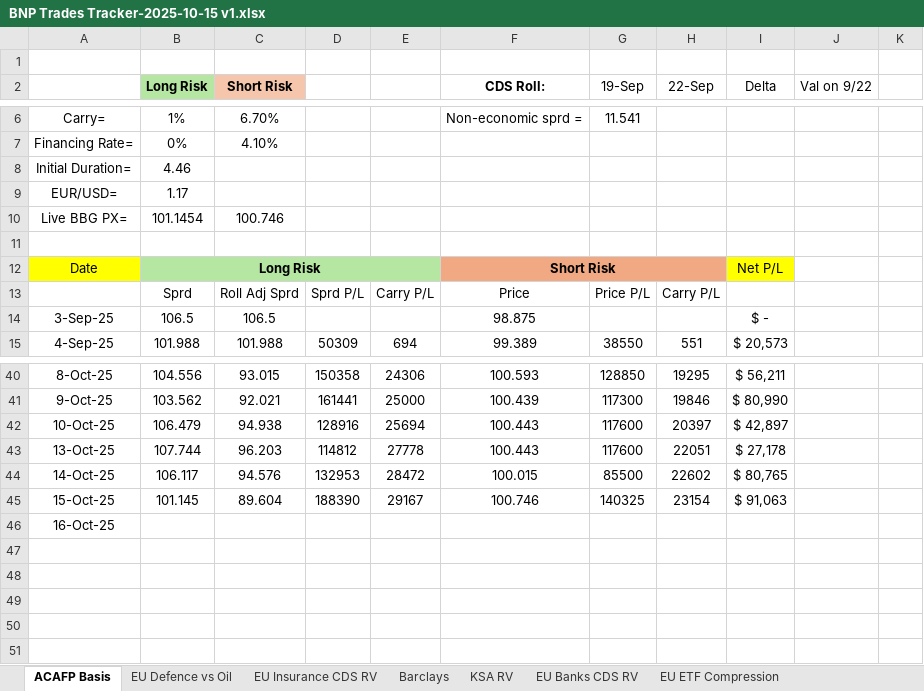
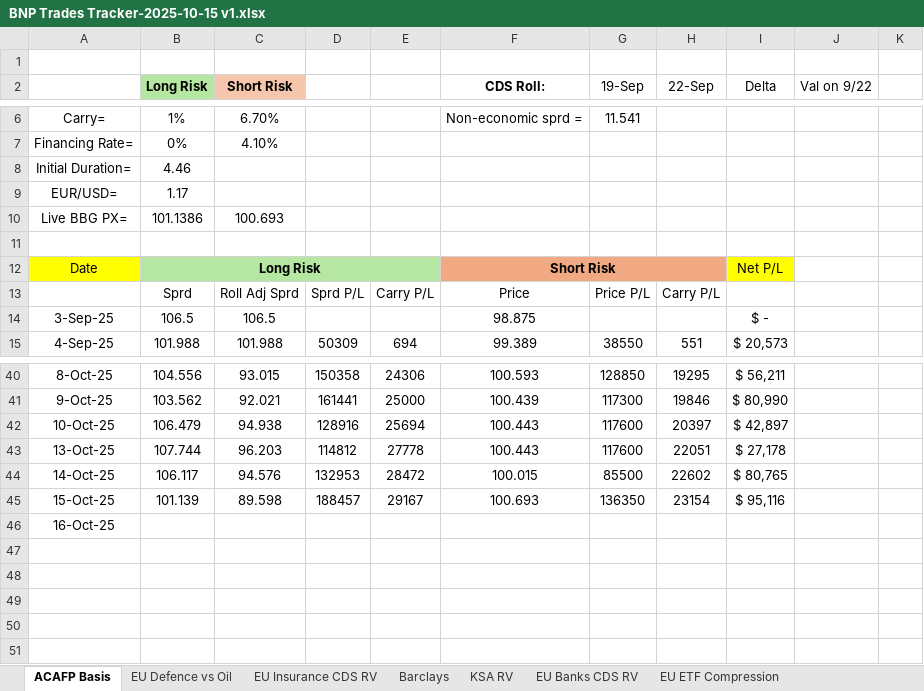
Before and after one commit to vasusharmaiiicm/57.-BNP-Trades-Tracker, an Excel workbook: BNP Trades Tracker-2025-10-15 v1.xlsx, sheet ACAFP Basis, drawn as a sheet; only a part is shown, gaps mark what is left out; values as stored, in another font and other column widths than the file's, no borders; charts and pictures and conditional formats not drawn; the diff names each change by its address in the sheet, - before the commit and + after, or states it on an @@ line.

```diff
--- a/BNP Trades Tracker-2025-10-15 v1.xlsx (sheet ACAFP Basis)
+++ b/BNP Trades Tracker-2025-10-15 v1.xlsx (sheet ACAFP Basis)
-B10 (Long Risk): 101.1454
+B10 (Long Risk): 101.1386
-C10 (Short Risk): 100.746
+C10 (Short Risk): 100.693
-B45 (Long Risk): 101.145
+B45 (Long Risk): 101.139
-C45 (Short Risk): 89.604
+C45 (Short Risk): 89.598
-D45: 188390
+D45: 188457
-F45 (CDS Roll:): 100.746
+F45 (CDS Roll:): 100.693
-G45 (19-Sep): 140325
+G45 (19-Sep): 136350
-I45 (Delta): $ 91,063
+I45 (Delta): $ 95,116
```
Also changed, not shown: sheet US IG Cash Curve, sheet EU ETF Compression, sheet US ETF Compression, sheet KSA RV, sheet Barclays, sheet CDX IG vs SPX Puts, 1 more sheet, hidden cells, charts or pictures, 3 other files.
